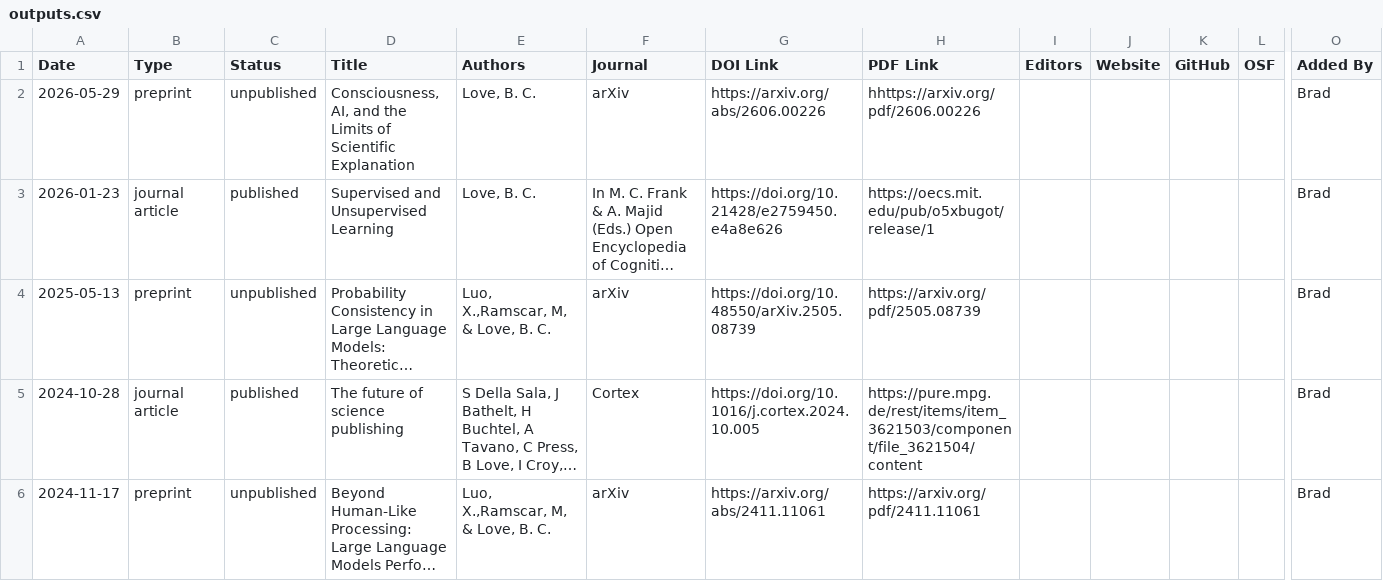
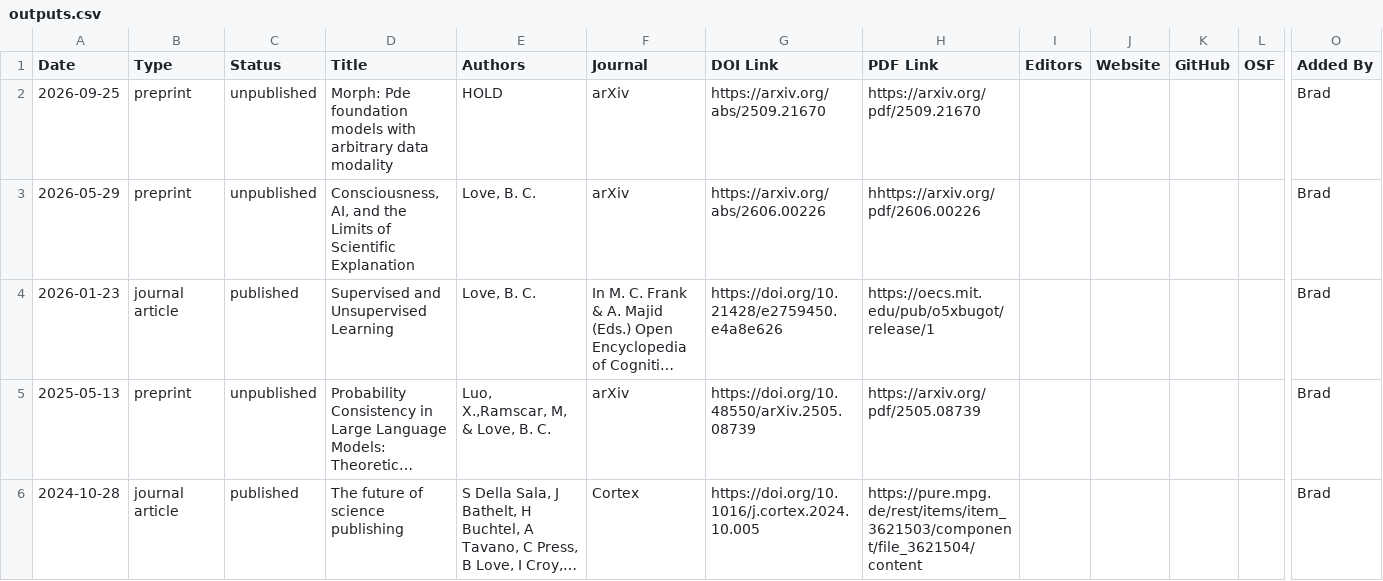
Before and after one commit to lovebc/lovebc.github.io, a CSV file: _data/outputs.csv, drawn as a sheet; only a part is shown, gaps mark what is left out; the shorter side is filled out with more unchanged rows; long unchanged cells end in …; rows hold the shown columns only; the diff names each change by its address in the sheet, - before the commit and + after, or states it on an @@ line.

Commit message:
Add new preprint entry to outputs.csv

```diff
--- a/_data/outputs.csv
+++ b/_data/outputs.csv
+row 2: 2026-09-25 | preprint | unpublished | Morph: Pde foundation models with arbitrary data modality | HOLD | arXiv | https://arxiv.org/abs/2509.21670 | https://arxiv.org/pdf/2509.21670 |  |  |  |  | Brad
```
